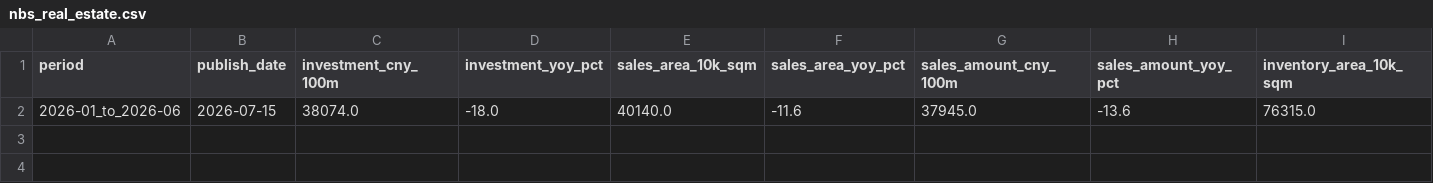
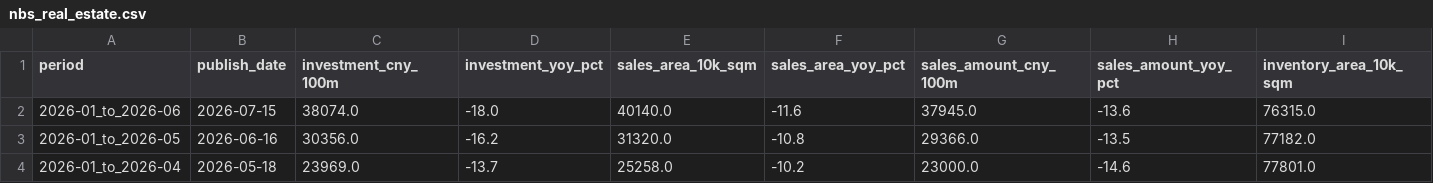
Before and after one commit to xuefeng0324/realty, a CSV file: realty_app/static/nbs_real_estate.csv, drawn as a sheet; only a part is shown; rows hold the shown columns only; the diff names each change by its address in the sheet, - before the commit and + after, or states it on an @@ line.

Commit message:
feat(app): v1.121.48 NBS全国房地产多期同比
回填统计局 1—4/1—5/1—6 累计期，按 period merge；总览宏观卡展示销售面积同比串并标明非城市成交均价。

```diff
--- a/realty_app/static/nbs_real_estate.csv
+++ b/realty_app/static/nbs_real_estate.csv
+row 3: 2026-01_to_2026-05 | 2026-06-16 | 30356.0 | -16.2 | 31320.0 | -10.8 | 29366.0 | -13.5 | 77182.0
+row 4: 2026-01_to_2026-04 | 2026-05-18 | 23969.0 | -13.7 | 25258.0 | -10.2 | 23000.0 | -14.6 | 77801.0
```
Also changed, not shown: 11 other files.
